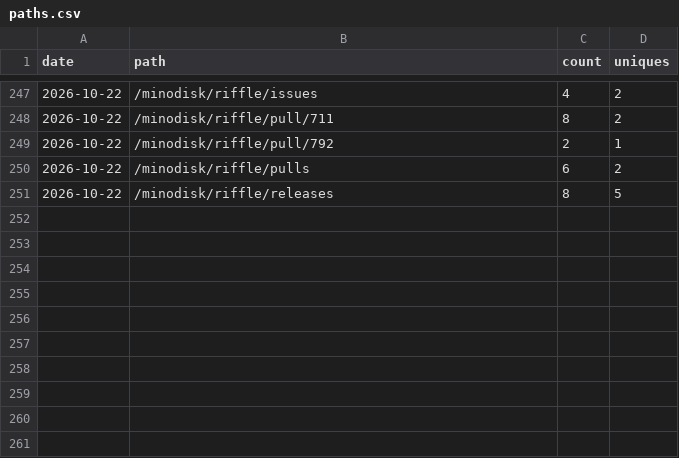
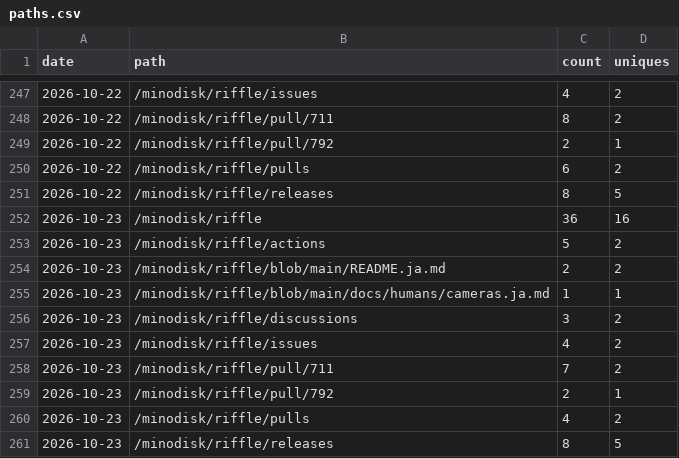
Before and after one commit to minodisk/riffle, a CSV file: paths.csv, drawn as a sheet; only a part is shown, gaps mark what is left out; the diff names each change by its address in the sheet, - before the commit and + after, or states it on an @@ line.

```diff
--- a/paths.csv
+++ b/paths.csv
+row 252: 2026-10-23 | /minodisk/riffle | 36 | 16
+row 253: 2026-10-23 | /minodisk/riffle/actions | 5 | 2
+row 254: 2026-10-23 | /minodisk/riffle/blob/main/README.ja.md | 2 | 2
+row 255: 2026-10-23 | /minodisk/riffle/blob/main/docs/humans/cameras.ja.md | 1 | 1
+row 256: 2026-10-23 | /minodisk/riffle/discussions | 3 | 2
+row 257: 2026-10-23 | /minodisk/riffle/issues | 4 | 2
+row 258: 2026-10-23 | /minodisk/riffle/pull/711 | 7 | 2
+row 259: 2026-10-23 | /minodisk/riffle/pull/792 | 2 | 1
+row 260: 2026-10-23 | /minodisk/riffle/pulls | 4 | 2
+row 261: 2026-10-23 | /minodisk/riffle/releases | 8 | 5
```
Also changed, not shown: clones.csv, referrers.csv, 3 other files.
